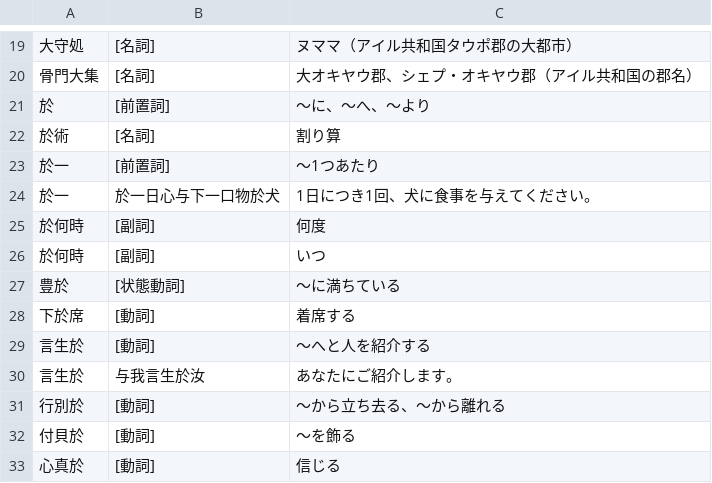
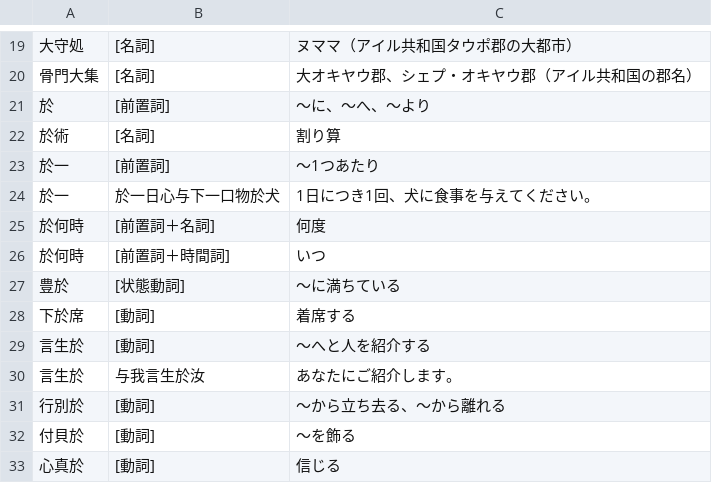
Before and after one commit to yasusho/linzklar_and_pmcp_paper_dictionary, a TSV file: entries_1_03_六.tsv, drawn as a sheet; only a part is shown, gaps mark what is left out.

```diff
--- a/entries_1_03_六.tsv
+++ b/entries_1_03_六.tsv
@@ -24,4 +24,4 @@
 於一	於一日心与下一口物於犬	1日につき1回、犬に食事を与えてください。
-於何時	[副詞]	何度
-於何時	[副詞]	いつ
+於何時	[前置詞＋名詞]	何度
+於何時	[前置詞＋時間詞]	いつ
 豊於	[状態動詞]	～に満ちている
```
Also changed, not shown: entries_1_05_ナ而.tsv, entries_1_07_一？.tsv, 5 other files.
